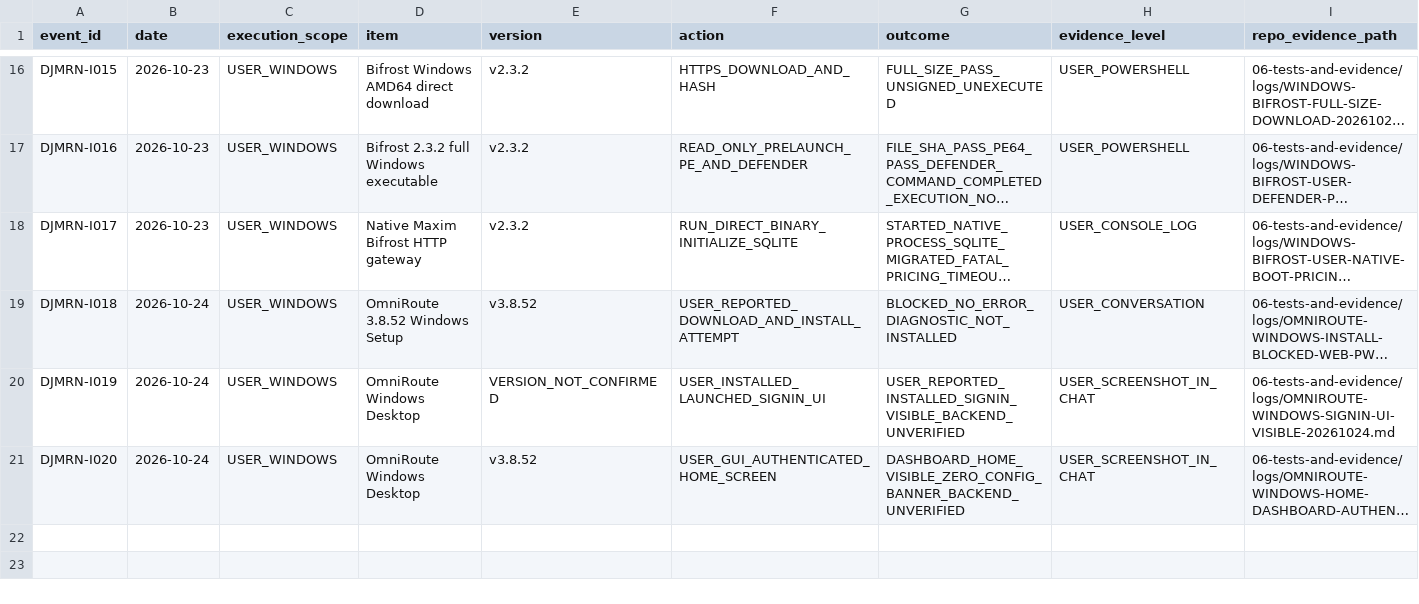
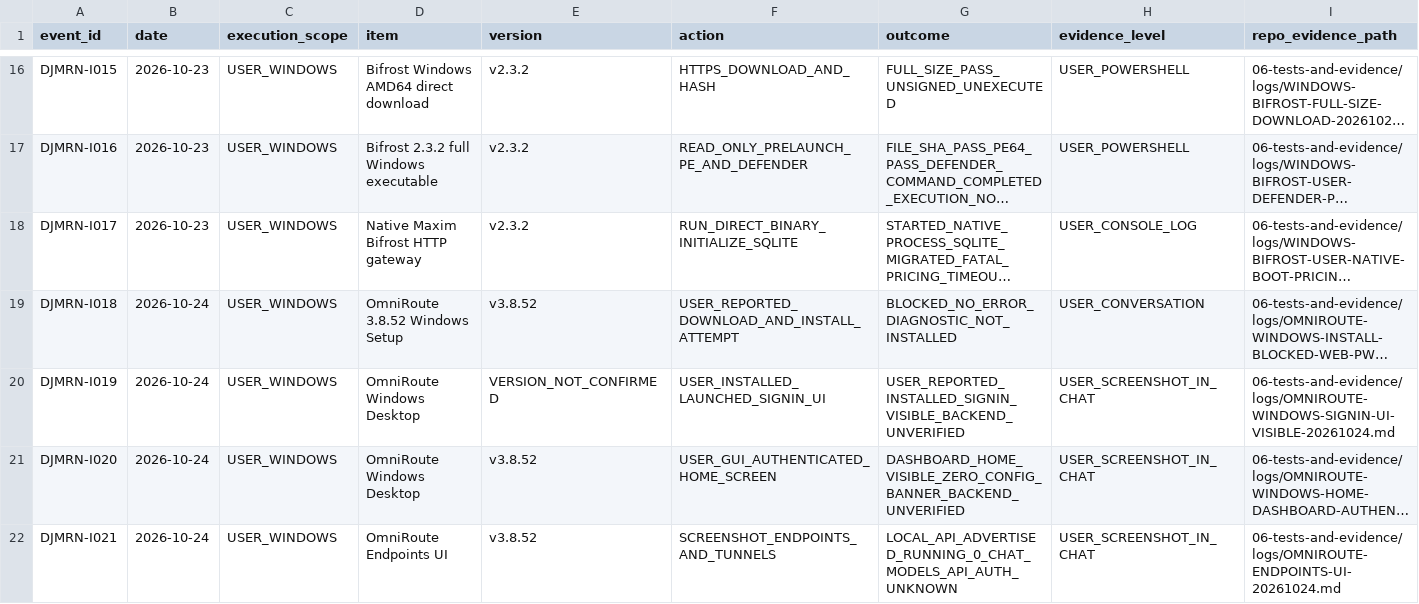
Before and after one commit to mohammadrezanabizadeh41-png/DJMRN-Intelligent-Assistant, a CSV file: 01-system-inventory/installation-events.csv, drawn as a sheet; only a part is shown, gaps mark what is left out; long unchanged cells end in …; rows hold the shown columns only; the diff names each change by its address in the sheet, - before the commit and + after, or states it on an @@ line.

Commit message:
inventory: append I021 OmniRoute Endpoints screenshot and API auth risk

```diff
--- a/01-system-inventory/installation-events.csv
+++ b/01-system-inventory/installation-events.csv
+row 22: DJMRN-I021 | 2026-10-24 | USER_WINDOWS | OmniRoute Endpoints UI | v3.8.52 | SCREENSHOT_ENDPOINTS_AND_TUNNELS | LOCAL_API_ADVERTISED_RUNNING_0_CHAT_MODELS_API_AUTH_UNKNOWN | USER_SCREENSHOT_IN_CHAT | 06-tests-and-evidence/logs/OMNIROUTE-ENDPOINTS-UI-20261024.md
```
